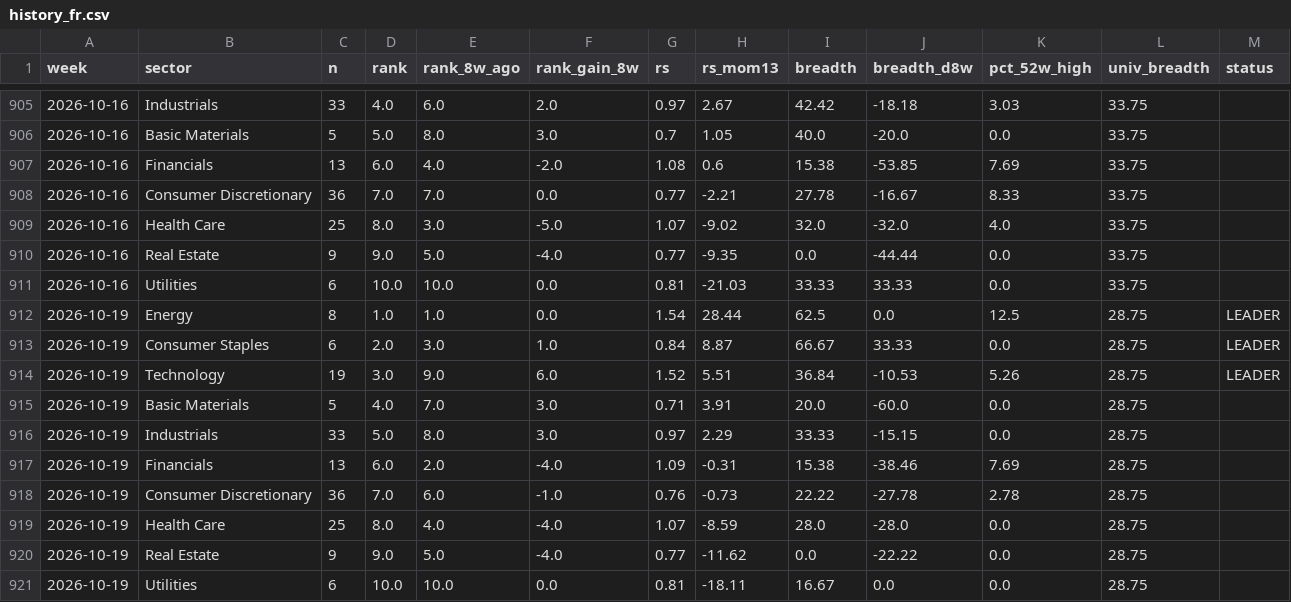
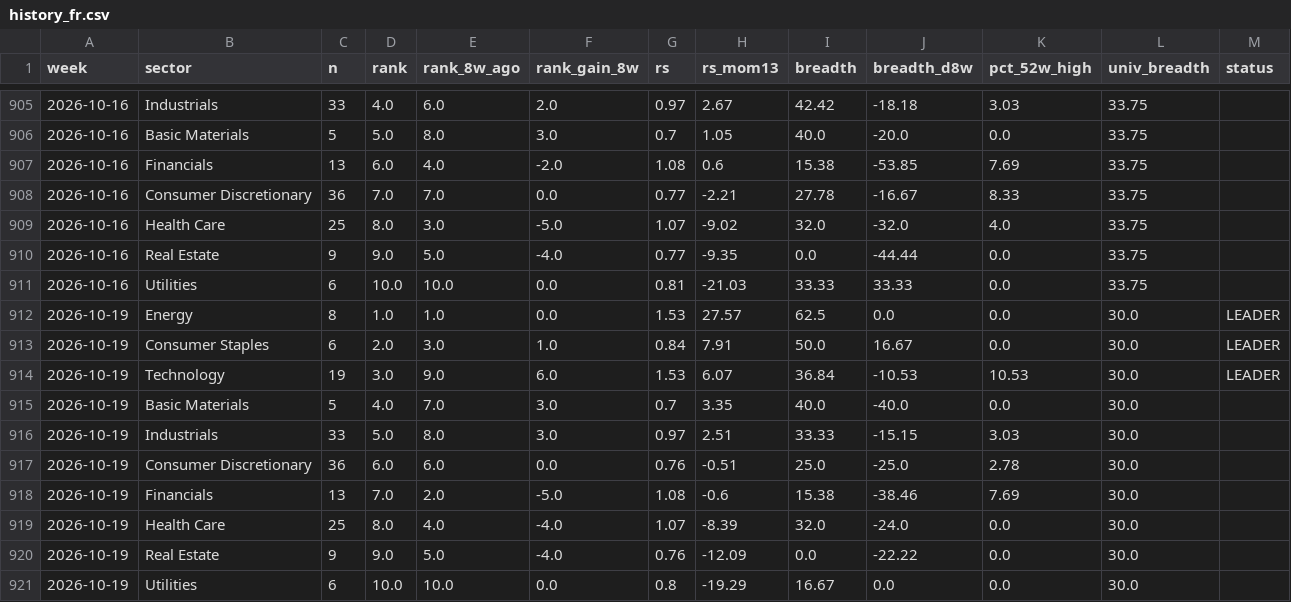
Before and after one commit to BackupBackupFede/ROTATION, a CSV file: history_fr.csv, drawn as a sheet; only a part is shown, gaps mark what is left out.

```diff
--- a/history_fr.csv
+++ b/history_fr.csv
@@ -911,11 +911,11 @@
 2026-10-16,Utilities,6,10.0,10.0,0.0,0.81,-21.03,33.33,33.33,0.0,33.75,
-2026-10-19,Energy,8,1.0,1.0,0.0,1.54,28.44,62.5,0.0,12.5,28.75,LEADER
-2026-10-19,Consumer Staples,6,2.0,3.0,1.0,0.84,8.87,66.67,33.33,0.0,28.75,LEADER
-2026-10-19,Technology,19,3.0,9.0,6.0,1.52,5.51,36.84,-10.53,5.26,28.75,LEADER
-2026-10-19,Basic Materials,5,4.0,7.0,3.0,0.71,3.91,20.0,-60.0,0.0,28.75,
-2026-10-19,Industrials,33,5.0,8.0,3.0,0.97,2.29,33.33,-15.15,0.0,28.75,
-2026-10-19,Financials,13,6.0,2.0,-4.0,1.09,-0.31,15.38,-38.46,7.69,28.75,
-2026-10-19,Consumer Discretionary,36,7.0,6.0,-1.0,0.76,-0.73,22.22,-27.78,2.78,28.75,
-2026-10-19,Health Care,25,8.0,4.0,-4.0,1.07,-8.59,28.0,-28.0,0.0,28.75,
-2026-10-19,Real Estate,9,9.0,5.0,-4.0,0.77,-11.62,0.0,-22.22,0.0,28.75,
-2026-10-19,Utilities,6,10.0,10.0,0.0,0.81,-18.11,16.67,0.0,0.0,28.75,
+2026-10-19,Energy,8,1.0,1.0,0.0,1.53,27.57,62.5,0.0,0.0,30.0,LEADER
+2026-10-19,Consumer Staples,6,2.0,3.0,1.0,0.84,7.91,50.0,16.67,0.0,30.0,LEADER
+2026-10-19,Technology,19,3.0,9.0,6.0,1.53,6.07,36.84,-10.53,10.53,30.0,LEADER
+2026-10-19,Basic Materials,5,4.0,7.0,3.0,0.7,3.35,40.0,-40.0,0.0,30.0,
+2026-10-19,Industrials,33,5.0,8.0,3.0,0.97,2.51,33.33,-15.15,3.03,30.0,
+2026-10-19,Consumer Discretionary,36,6.0,6.0,0.0,0.76,-0.51,25.0,-25.0,2.78,30.0,
+2026-10-19,Financials,13,7.0,2.0,-5.0,1.08,-0.6,15.38,-38.46,7.69,30.0,
+2026-10-19,Health Care,25,8.0,4.0,-4.0,1.07,-8.39,32.0,-24.0,0.0,30.0,
+2026-10-19,Real Estate,9,9.0,5.0,-4.0,0.76,-12.09,0.0,-22.22,0.0,30.0,
+2026-10-19,Utilities,6,10.0,10.0,0.0,0.8,-19.29,16.67,0.0,0.0,30.0,
```
Also changed, not shown: history_us.csv, 2 other files.
